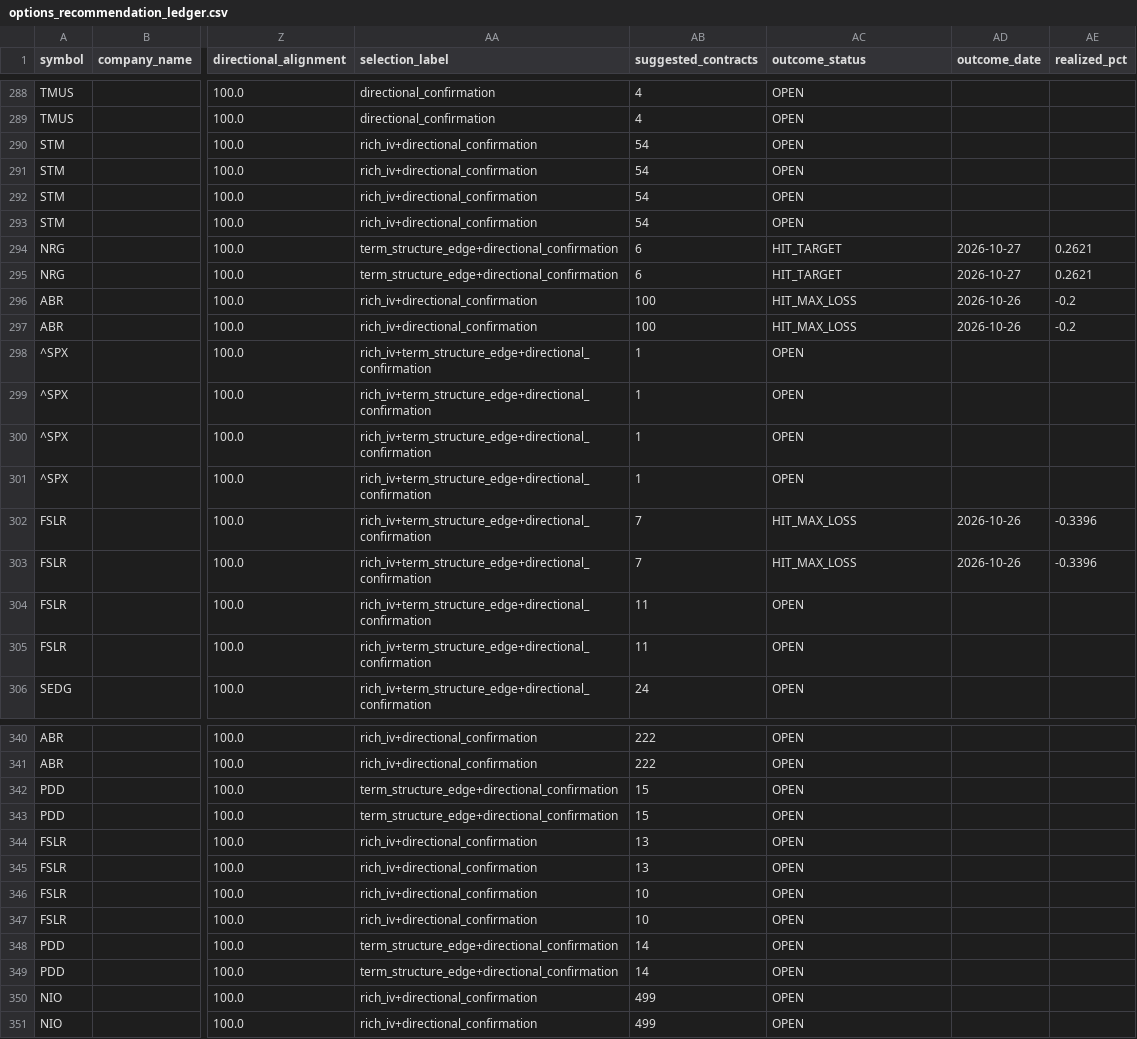
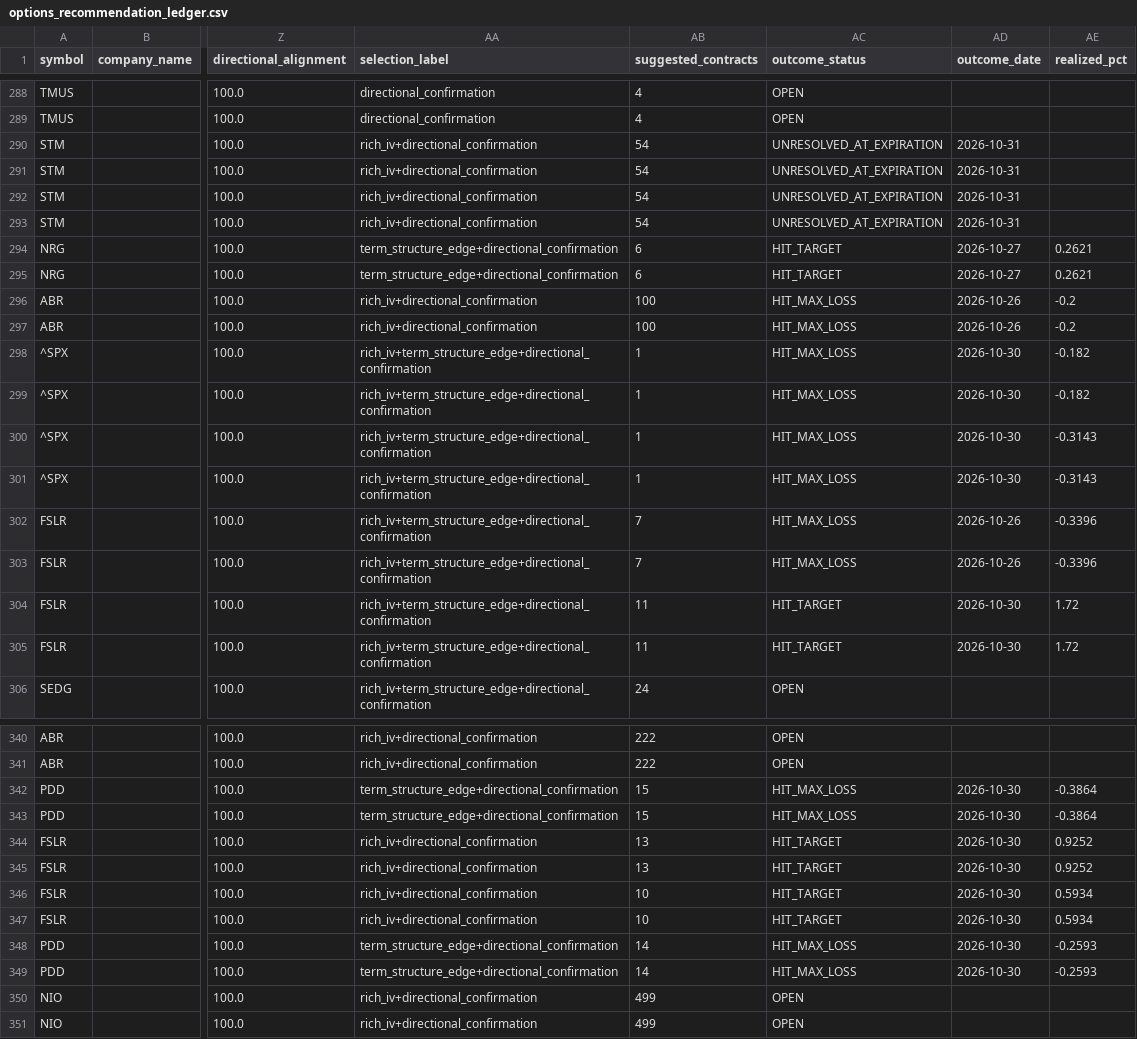
Before and after one commit to coop1st/options-trading-pipeline, a CSV file: data/github_sync/options_ledger/options_recommendation_ledger.csv, drawn as a sheet; only a part is shown, gaps mark what is left out; the diff covers the shown part only; the diff names each change by its address in the sheet, - before the commit and + after, or states it on an @@ line.

```diff
--- a/data/github_sync/options_ledger/options_recommendation_ledger.csv
+++ b/data/github_sync/options_ledger/options_recommendation_ledger.csv
-AC290:AC293 (outcome_status): OPEN
+AC290:AC293 (outcome_status): UNRESOLVED_AT_EXPIRATION
-AD290:AD293 (outcome_date): (empty)
+AD290:AD293 (outcome_date): 2026-10-31
-AC298:AC301 (outcome_status): OPEN
+AC298:AC301 (outcome_status): HIT_MAX_LOSS
-AD298:AD301 (outcome_date): (empty)
+AD298:AD301 (outcome_date): 2026-10-30
-AE298:AE299 (realized_pct): (empty)
+AE298:AE299 (realized_pct): -0.182
-AE300:AE301 (realized_pct): (empty)
+AE300:AE301 (realized_pct): -0.3143
-AC304:AC305 (outcome_status): OPEN
+AC304:AC305 (outcome_status): HIT_TARGET
-AD304:AD305 (outcome_date): (empty)
+AD304:AD305 (outcome_date): 2026-10-30
-AE304:AE305 (realized_pct): (empty)
+AE304:AE305 (realized_pct): 1.72
-AC342:AC343 (outcome_status): OPEN
+AC342:AC343 (outcome_status): HIT_MAX_LOSS
-AD342:AD349 (outcome_date): (empty)
+AD342:AD349 (outcome_date): 2026-10-30
-AE342:AE343 (realized_pct): (empty)
+AE342:AE343 (realized_pct): -0.3864
-AC344:AC347 (outcome_status): OPEN
+AC344:AC347 (outcome_status): HIT_TARGET
-AE344:AE345 (realized_pct): (empty)
+AE344:AE345 (realized_pct): 0.9252
-AE346:AE347 (realized_pct): (empty)
+AE346:AE347 (realized_pct): 0.5934
-AC348:AC349 (outcome_status): OPEN
+AC348:AC349 (outcome_status): HIT_MAX_LOSS
-AE348:AE349 (realized_pct): (empty)
+AE348:AE349 (realized_pct): -0.2593
```
Also changed, not shown: 108 edited cells elsewhere in this file.
